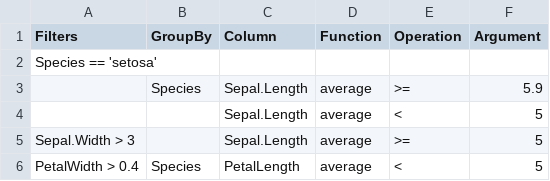
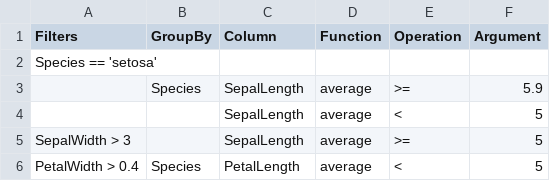
Before and after one commit to Mu-Sigma/Rdrools, a CSV file: src/main/resources/Rdrools/data/SampleRules/irisRules.csv, drawn as a sheet.

```diff
--- a/src/main/resources/Rdrools/data/SampleRules/irisRules.csv
+++ b/src/main/resources/Rdrools/data/SampleRules/irisRules.csv
@@ -2,5 +2,5 @@ Filters,GroupBy,Column,Function,Operation,Argument
 Species == 'setosa',,,,,
-,Species,Sepal.Length,average,>=,5.9
-,,Sepal.Length,average,<,5
-Sepal.Width > 3,,Sepal.Length,average,>=,5
+,Species,SepalLength,average,>=,5.9
+,,SepalLength,average,<,5
+SepalWidth > 3,,SepalLength,average,>=,5
 PetalWidth > 0.4,Species,PetalLength,average,<,5
```
Also changed, not shown: 6 other files.
